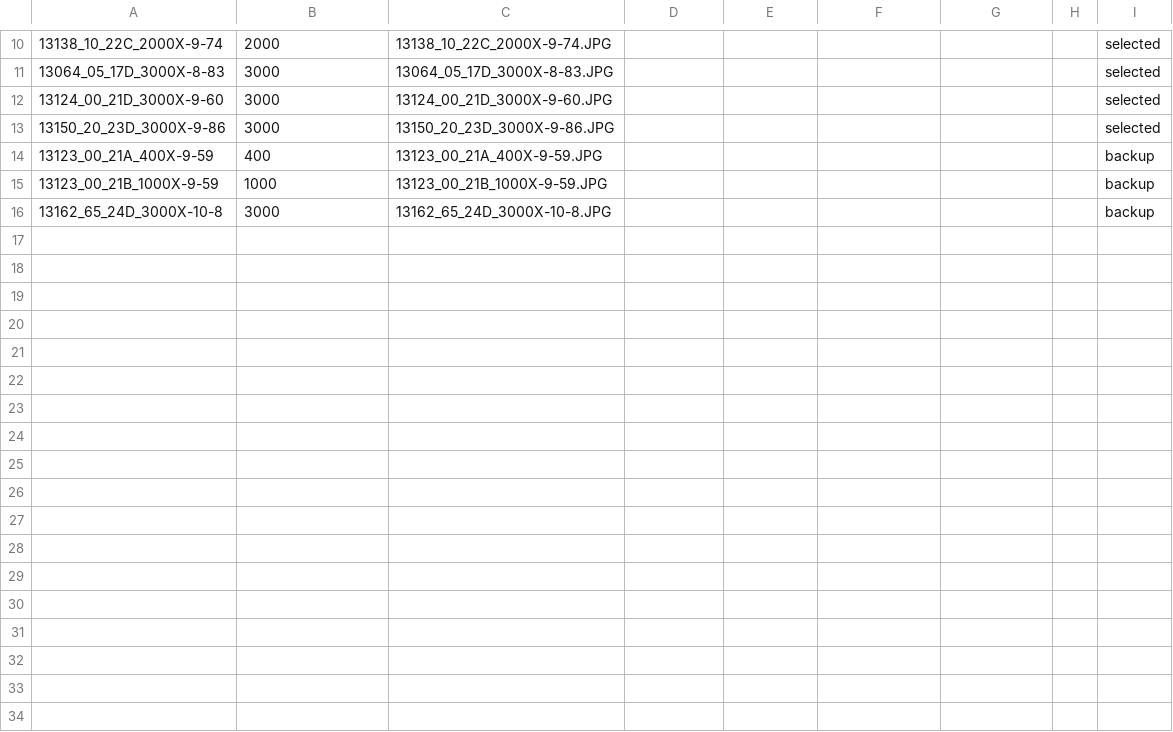
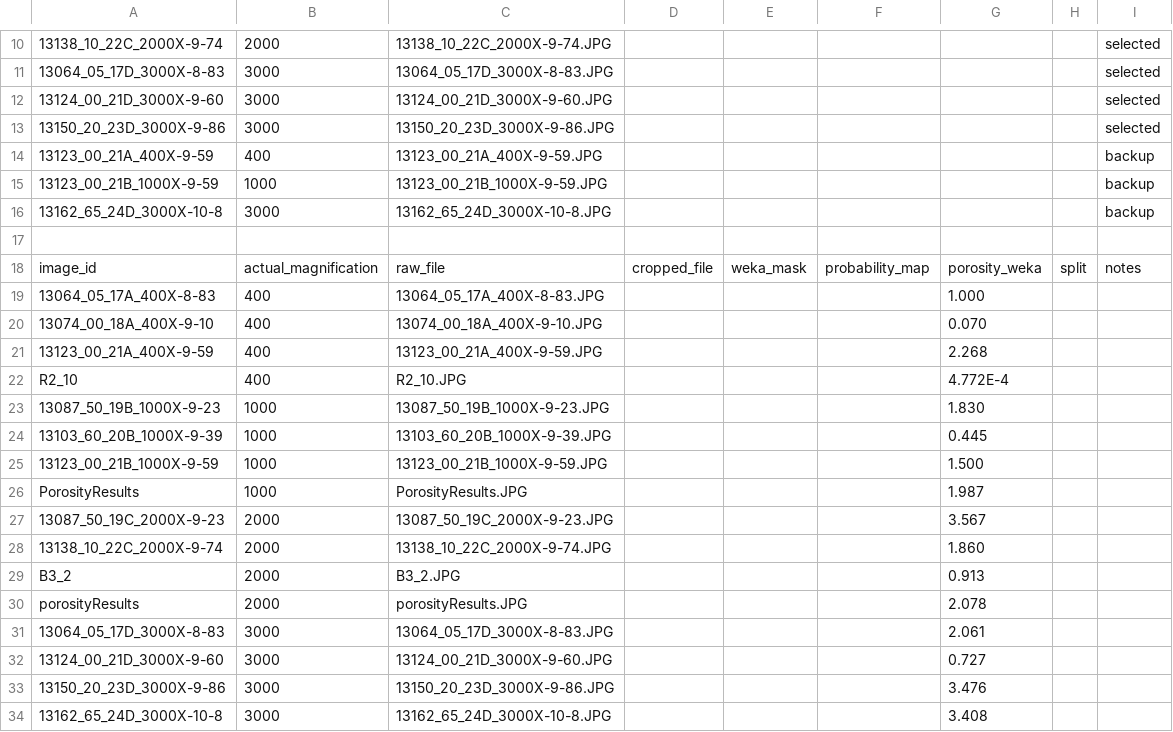
Before and after one commit to courtneyorlabrown/GEOL0069-sem-segmentation-project, a CSV file: data/metadata/image_inventory.csv, drawn as a sheet; only a part is shown, gaps mark what is left out; the diff names each change by its address in the sheet, - before the commit and + after, or states it on an @@ line.

Commit message:
Update image_inventory.csv

```diff
--- a/data/metadata/image_inventory.csv
+++ b/data/metadata/image_inventory.csv
+row 17: (empty)
+row 18: image_id | actual_magnification | raw_file | cropped_file | weka_mask | probability_map | porosity_weka | split | notes
+row 19: 13064_05_17A_400X-8-83 | 400 | 13064_05_17A_400X-8-83.JPG |  |  |  | 1.000
+row 20: 13074_00_18A_400X-9-10 | 400 | 13074_00_18A_400X-9-10.JPG |  |  |  | 0.070
+row 21: 13123_00_21A_400X-9-59 | 400 | 13123_00_21A_400X-9-59.JPG |  |  |  | 2.268
+row 22: R2_10 | 400 | R2_10.JPG |  |  |  | 4.772E-4
+row 23: 13087_50_19B_1000X-9-23 | 1000 | 13087_50_19B_1000X-9-23.JPG |  |  |  | 1.830
+row 24: 13103_60_20B_1000X-9-39 | 1000 | 13103_60_20B_1000X-9-39.JPG |  |  |  | 0.445
+row 25: 13123_00_21B_1000X-9-59 | 1000 | 13123_00_21B_1000X-9-59.JPG |  |  |  | 1.500
+row 26: PorosityResults | 1000 | PorosityResults.JPG |  |  |  | 1.987
+row 27: 13087_50_19C_2000X-9-23 | 2000 | 13087_50_19C_2000X-9-23.JPG |  |  |  | 3.567
+row 28: 13138_10_22C_2000X-9-74 | 2000 | 13138_10_22C_2000X-9-74.JPG |  |  |  | 1.860
+row 29: B3_2 | 2000 | B3_2.JPG |  |  |  | 0.913
+row 30: porosityResults | 2000 | porosityResults.JPG |  |  |  | 2.078
+row 31: 13064_05_17D_3000X-8-83 | 3000 | 13064_05_17D_3000X-8-83.JPG |  |  |  | 2.061
+row 32: 13124_00_21D_3000X-9-60 | 3000 | 13124_00_21D_3000X-9-60.JPG |  |  |  | 0.727
+row 33: 13150_20_23D_3000X-9-86 | 3000 | 13150_20_23D_3000X-9-86.JPG |  |  |  | 3.476
+row 34: 13162_65_24D_3000X-10-8 | 3000 | 13162_65_24D_3000X-10-8.JPG |  |  |  | 3.408
```
